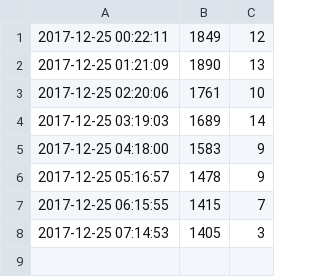
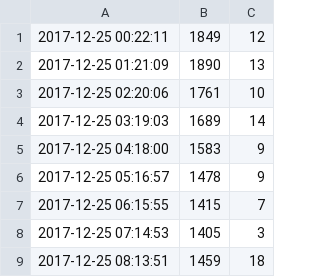
Before and after one commit to kimwooglae/AirQualityIndex, a CSV file: python/data_20171225.csv, drawn as a sheet.

Commit message:
data

```diff
--- a/python/data_20171225.csv
+++ b/python/data_20171225.csv
@@ -8 +8,2 @@
 2017-12-25 07:14:53,1405,3
+2017-12-25 08:13:51,1459,18
```
